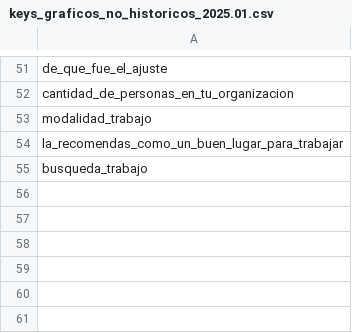
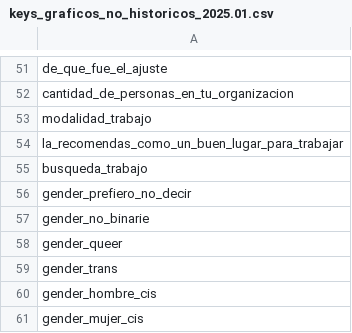
Before and after one commit to msolesp/openqube2024.02, a CSV file: data/keys_graficos_no_historicos_2025.01.csv, drawn as a sheet; only a part is shown, gaps mark what is left out.

```diff
--- a/data/keys_graficos_no_historicos_2025.01.csv
+++ b/data/keys_graficos_no_historicos_2025.01.csv
@@ -55 +55,7 @@ la_recomendas_como_un_buen_lugar_para_trabajar
 busqueda_trabajo
+gender_prefiero_no_decir
+gender_no_binarie
+gender_queer
+gender_trans
+gender_hombre_cis
+gender_mujer_cis
```
Also changed, not shown: 1 other file.
